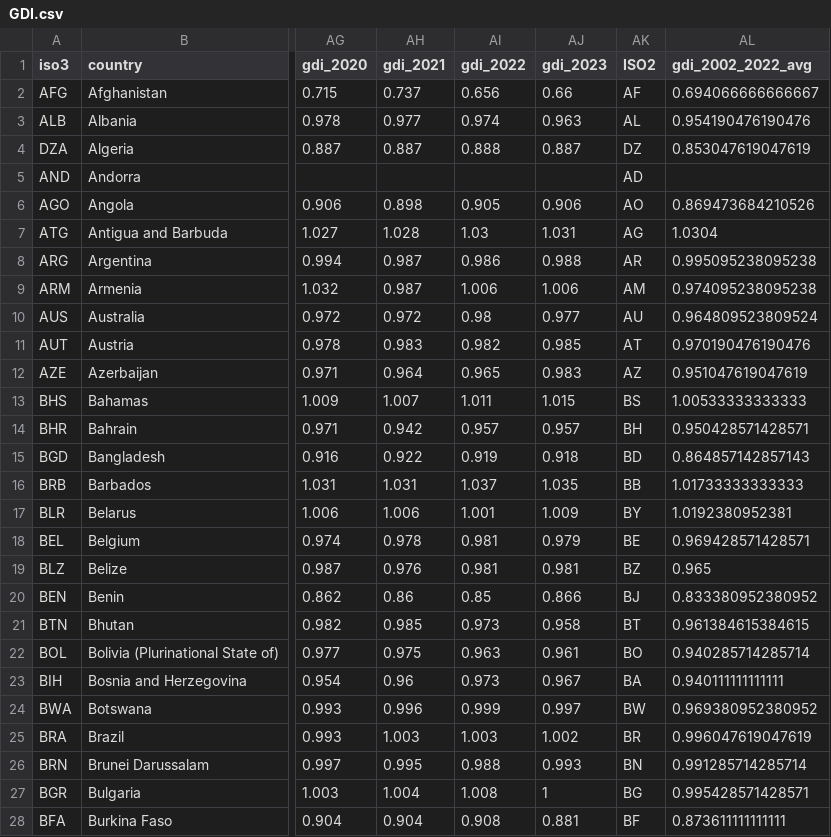
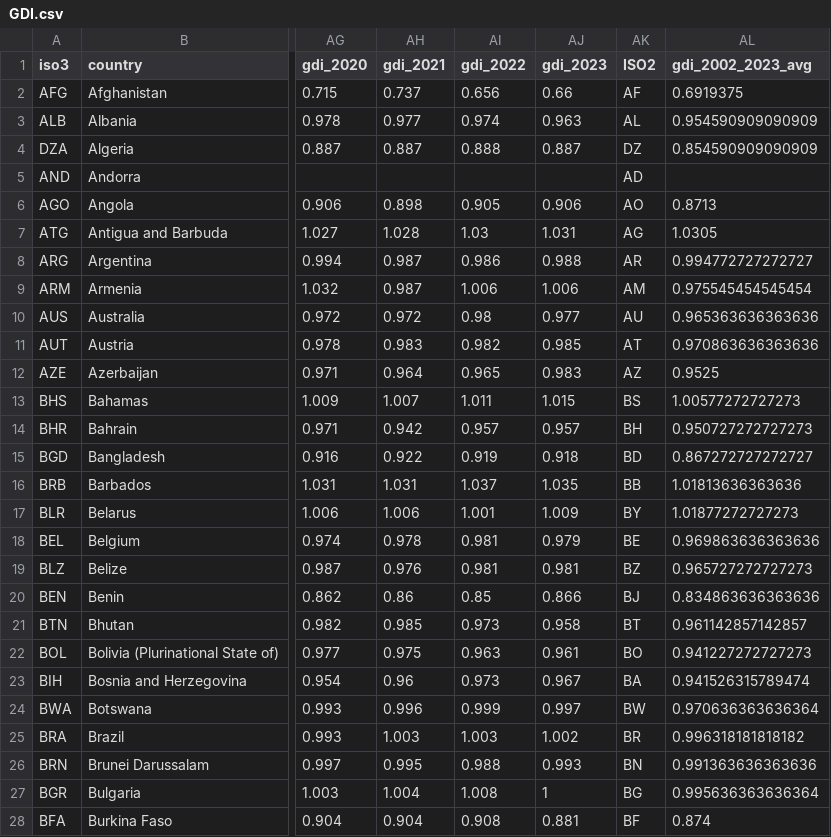
Before and after one commit to vjilmari/gender_values, a CSV file: data/GDI.csv, drawn as a sheet; only a part is shown, gaps mark what is left out; the diff covers the shown part only; the diff names each change by its address in the sheet, - before the commit and + after, or states it on an @@ line.

```diff
--- a/data/GDI.csv
+++ b/data/GDI.csv
-AL1: gdi_2002_2022_avg
+AL1: gdi_2002_2023_avg
-AL2 (gdi_2002_2023_avg): 0.694066666666667
+AL2 (gdi_2002_2023_avg): 0.6919375
-AL3 (gdi_2002_2023_avg): 0.954190476190476
+AL3 (gdi_2002_2023_avg): 0.954590909090909
-AL4 (gdi_2002_2023_avg): 0.853047619047619
+AL4 (gdi_2002_2023_avg): 0.854590909090909
-AL6 (gdi_2002_2023_avg): 0.869473684210526
+AL6 (gdi_2002_2023_avg): 0.8713
-AL7 (gdi_2002_2023_avg): 1.0304
+AL7 (gdi_2002_2023_avg): 1.0305
-AL8 (gdi_2002_2023_avg): 0.995095238095238
+AL8 (gdi_2002_2023_avg): 0.994772727272727
-AL9 (gdi_2002_2023_avg): 0.974095238095238
+AL9 (gdi_2002_2023_avg): 0.975545454545454
-AL10 (gdi_2002_2023_avg): 0.964809523809524
+AL10 (gdi_2002_2023_avg): 0.965363636363636
-AL11 (gdi_2002_2023_avg): 0.970190476190476
+AL11 (gdi_2002_2023_avg): 0.970863636363636
-AL12 (gdi_2002_2023_avg): 0.951047619047619
+AL12 (gdi_2002_2023_avg): 0.9525
-AL13 (gdi_2002_2023_avg): 1.00533333333333
+AL13 (gdi_2002_2023_avg): 1.00577272727273
-AL14 (gdi_2002_2023_avg): 0.950428571428571
+AL14 (gdi_2002_2023_avg): 0.950727272727273
-AL15 (gdi_2002_2023_avg): 0.864857142857143
+AL15 (gdi_2002_2023_avg): 0.867272727272727
-AL16 (gdi_2002_2023_avg): 1.01733333333333
+AL16 (gdi_2002_2023_avg): 1.01813636363636
-AL17 (gdi_2002_2023_avg): 1.0192380952381
+AL17 (gdi_2002_2023_avg): 1.01877272727273
-AL18 (gdi_2002_2023_avg): 0.969428571428571
+AL18 (gdi_2002_2023_avg): 0.969863636363636
-AL19 (gdi_2002_2023_avg): 0.965
+AL19 (gdi_2002_2023_avg): 0.965727272727273
-AL20 (gdi_2002_2023_avg): 0.833380952380952
+AL20 (gdi_2002_2023_avg): 0.834863636363636
-AL21 (gdi_2002_2023_avg): 0.961384615384615
+AL21 (gdi_2002_2023_avg): 0.961142857142857
-AL22 (gdi_2002_2023_avg): 0.940285714285714
+AL22 (gdi_2002_2023_avg): 0.941227272727273
-AL23 (gdi_2002_2023_avg): 0.940111111111111
+AL23 (gdi_2002_2023_avg): 0.941526315789474
-AL24 (gdi_2002_2023_avg): 0.969380952380952
+AL24 (gdi_2002_2023_avg): 0.970636363636364
-AL25 (gdi_2002_2023_avg): 0.996047619047619
+AL25 (gdi_2002_2023_avg): 0.996318181818182
-AL26 (gdi_2002_2023_avg): 0.991285714285714
+AL26 (gdi_2002_2023_avg): 0.991363636363636
-AL27 (gdi_2002_2023_avg): 0.995428571428571
+AL27 (gdi_2002_2023_avg): 0.995636363636364
-AL28 (gdi_2002_2023_avg): 0.873611111111111
+AL28 (gdi_2002_2023_avg): 0.874
```
Also changed, not shown: 169 edited cells elsewhere in this file, data/GII.csv, 4 other files.
